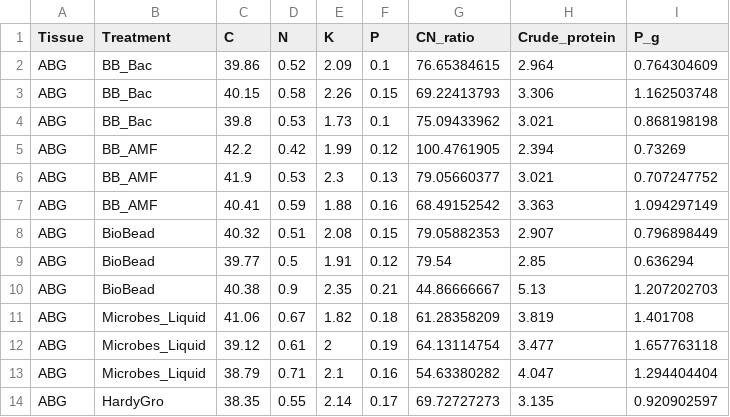
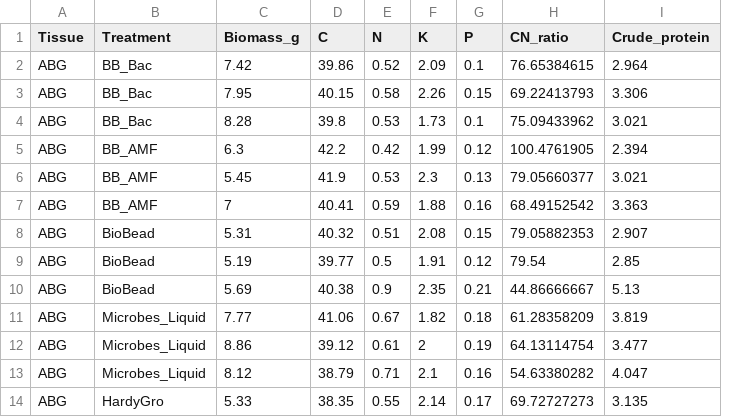
Before and after one commit to reneeadeledavis/biobead, a CSV file: 2025greenhouse/publication/OSU.csv, drawn as a sheet; only a part is shown; removed rows and columns are numbered as before the commit, all else as after; the diff names each change by its address in the sheet, - before the commit and + after, or states it on an @@ line.

Commit message:
Updated bar graphs, added total N and P mass data.

```diff
--- a/2025greenhouse/publication/OSU.csv
+++ b/2025greenhouse/publication/OSU.csv
+column C (Biomass_g), rows 2-14: 7.42 | 7.95 | 8.28 | 6.3 | 5.45 | 7 | 5.31 | 5.19 | 5.69 | 7.77 | 8.86 | 8.12 | 5.33
-column I (P_g), rows 2-14: 0.764304609 | 1.162503748 | 0.868198198 | 0.73269 | 0.707247752 | 1.094297149 | 0.796898449 | 0.636294 | 1.207202703 | 1.401708 | 1.657763118 | 1.294404404 | 0.920902597
```
Also changed, not shown: 1 other file.
